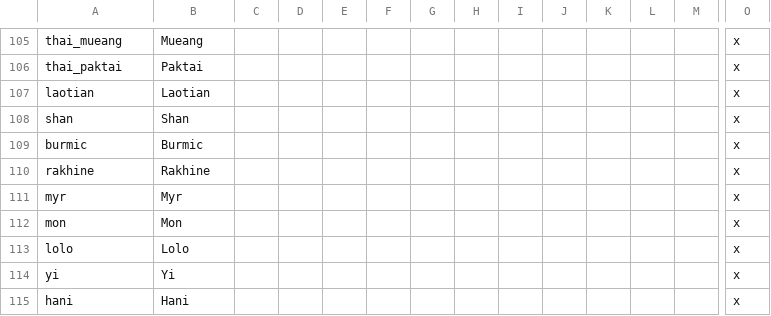
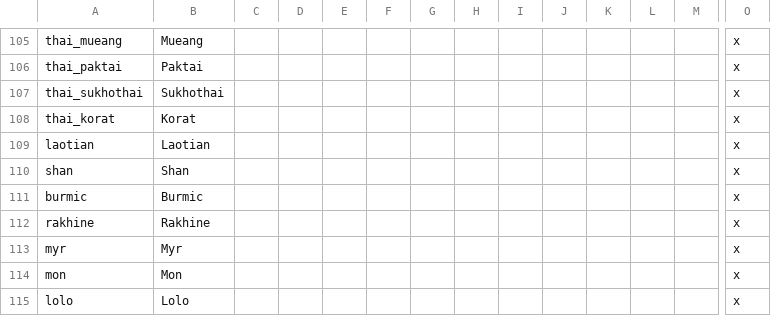
Before and after one commit to derdang/posttoyo, a CSV file: After the End Orientalis/localisation/00_cultures.csv, drawn as a sheet; only a part is shown, gaps mark what is left out; the shorter side is filled out with more unchanged rows; rows hold the shown columns only; the diff names each change by its address in the sheet, - before the commit and + after, or states it on an @@ line.

Commit message:
Add a missing bracket and culture locs.

```diff
--- a/After the End Orientalis/localisation/00_cultures.csv
+++ b/After the End Orientalis/localisation/00_cultures.csv
+row 107: thai_sukhothai | Sukhothai |  |  |  |  |  |  |  |  |  |  |  | x
+row 108: thai_korat | Korat |  |  |  |  |  |  |  |  |  |  |  | x
```
Also changed, not shown: 2 other files.
